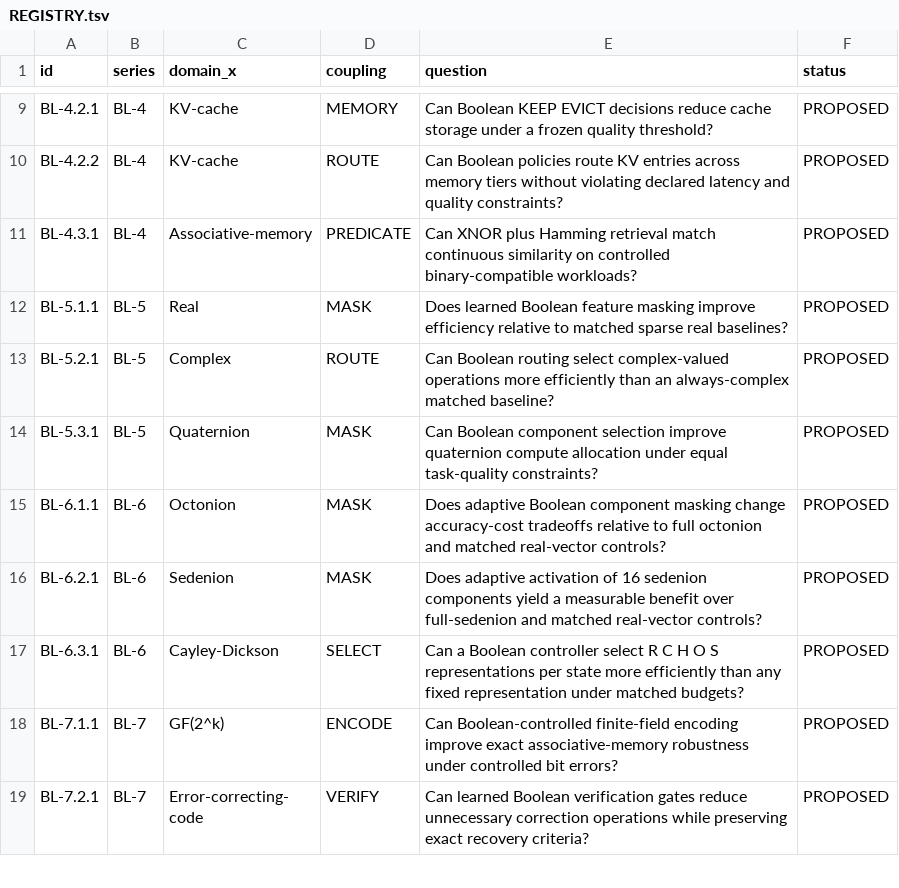
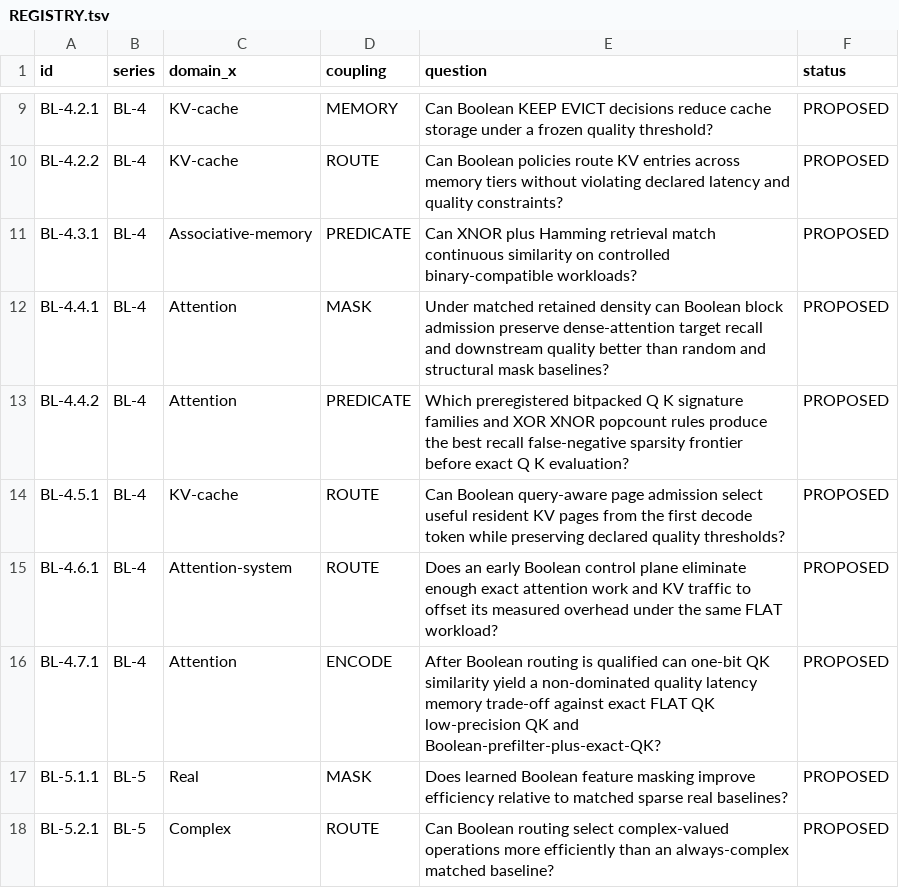
Before and after one commit to Memorithm/BooleanLab, a TSV file: experiments/REGISTRY.tsv, drawn as a sheet; only a part is shown, gaps mark what is left out; the shorter side is filled out with more unchanged rows.

Commit message:
research: expand BL-4 Boolean attention control programme

```diff
--- a/experiments/REGISTRY.tsv
+++ b/experiments/REGISTRY.tsv
@@ -11,2 +11,7 @@ BL-4.2.2	BL-4	KV-cache	ROUTE	Can Boolean policies route KV entries across memory
 BL-4.3.1	BL-4	Associative-memory	PREDICATE	Can XNOR plus Hamming retrieval match continuous similarity on controlled binary-compatible workloads?	PROPOSED
+BL-4.4.1	BL-4	Attention	MASK	Under matched retained density can Boolean block admission preserve dense-attention target recall and downstream quality better than random and structural mask baselines?	PROPOSED
+BL-4.4.2	BL-4	Attention	PREDICATE	Which preregistered bitpacked Q K signature families and XOR XNOR popcount rules produce the best recall false-negative sparsity frontier before exact Q K evaluation?	PROPOSED
+BL-4.5.1	BL-4	KV-cache	ROUTE	Can Boolean query-aware page admission select useful resident KV pages from the first decode token while preserving declared quality thresholds?	PROPOSED
+BL-4.6.1	BL-4	Attention-system	ROUTE	Does an early Boolean control plane eliminate enough exact attention work and KV traffic to offset its measured overhead under the same FLAT workload?	PROPOSED
+BL-4.7.1	BL-4	Attention	ENCODE	After Boolean routing is qualified can one-bit QK similarity yield a non-dominated quality latency memory trade-off against exact FLAT QK low-precision QK and Boolean-prefilter-plus-exact-QK?	PROPOSED
 BL-5.1.1	BL-5	Real	MASK	Does learned Boolean feature masking improve efficiency relative to matched sparse real baselines?	PROPOSED
```
